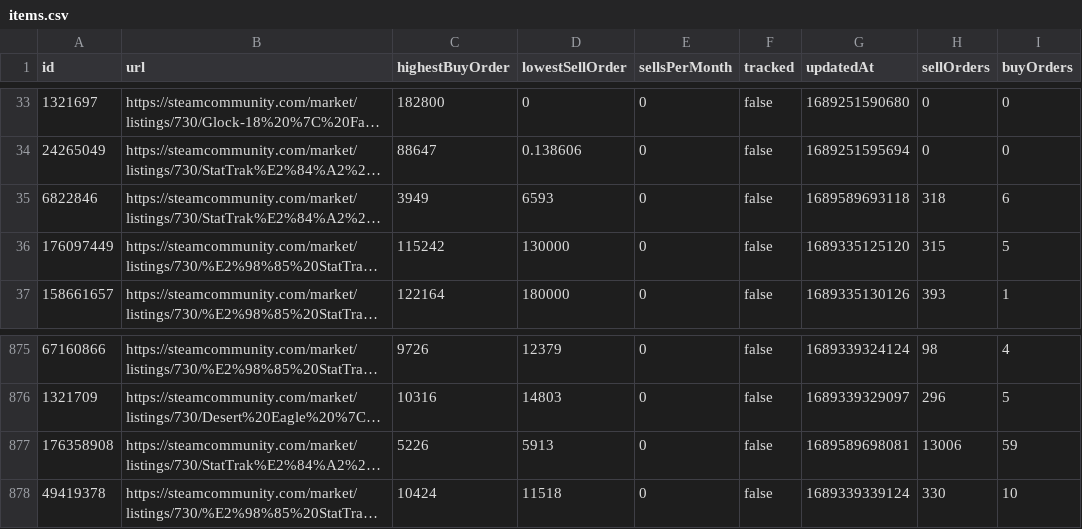
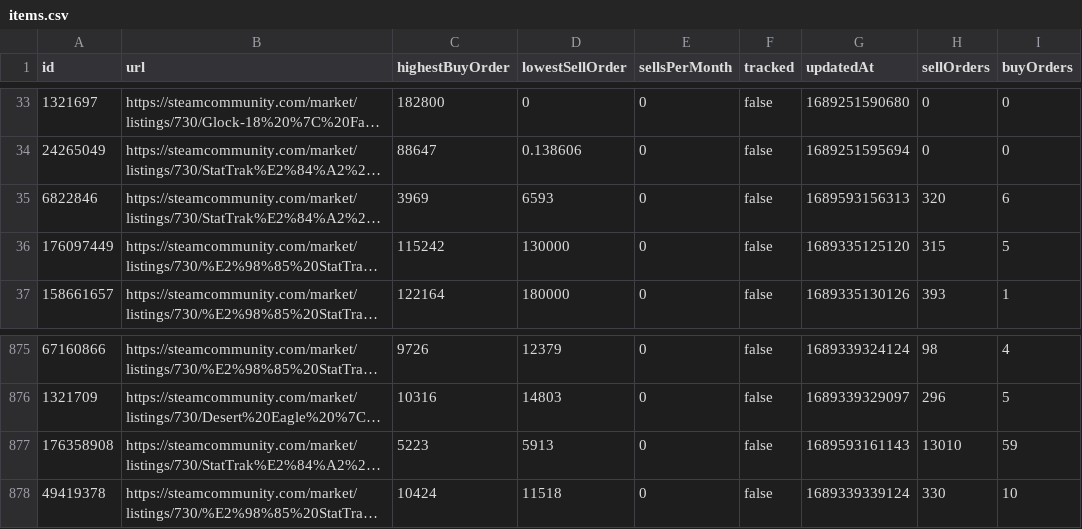
Before and after one commit to robinr2/steam-scraping, a CSV file: data/items.csv, drawn as a sheet; only a part is shown, gaps mark what is left out; long unchanged cells end in …; the diff names each change by its address in the sheet, - before the commit and + after, or states it on an @@ line.

```diff
--- a/data/items.csv
+++ b/data/items.csv
-C35 (highestBuyOrder): 3949
+C35 (highestBuyOrder): 3969
-G35 (updatedAt): 1689589693118
+G35 (updatedAt): 1689593156313
-H35 (sellOrders): 318
+H35 (sellOrders): 320
-C877 (highestBuyOrder): 5226
+C877 (highestBuyOrder): 5223
-G877 (updatedAt): 1689589698081
+G877 (updatedAt): 1689593161143
-H877 (sellOrders): 13006
+H877 (sellOrders): 13010
```
Also changed, not shown: 9 other files.
